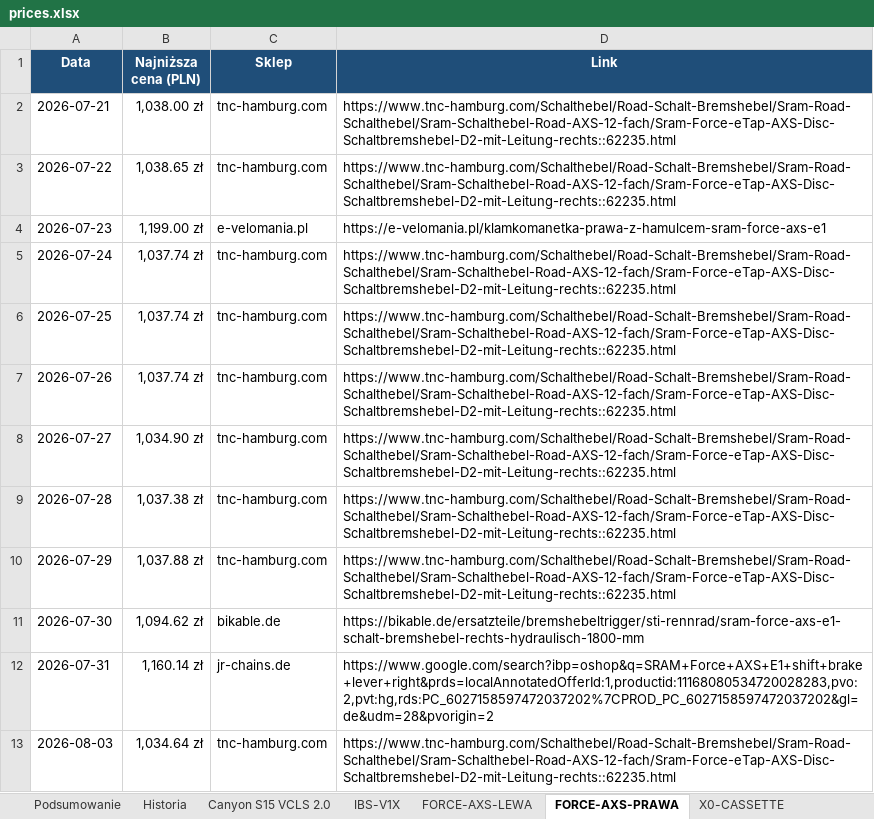
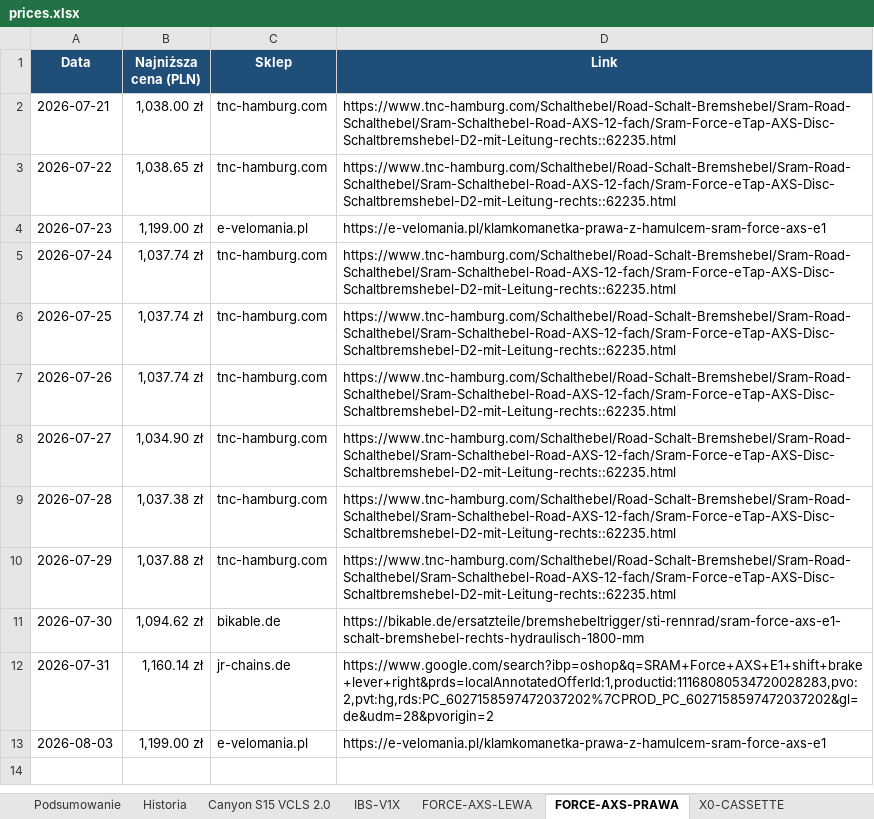
Before and after one commit to Wotjek/PriceChecker, an Excel workbook: output/prices.xlsx, sheet FORCE-AXS-PRAWA, drawn as a sheet; values as stored, in another font and other column widths than the file's, no borders; charts and pictures not drawn; the diff names each change by its address in the sheet, - before the commit and + after, or states it on an @@ line.

```diff
--- a/output/prices.xlsx (sheet FORCE-AXS-PRAWA)
+++ b/output/prices.xlsx (sheet FORCE-AXS-PRAWA)
-B13 (Najniższa cena (PLN)): 1,034.64 zł
+B13 (Najniższa cena (PLN)): 1,199.00 zł
-C13 (Sklep): tnc-hamburg.com
+C13 (Sklep): e-velomania.pl
-D13 (Link): https://www.tnc-hamburg.com/Schalthebel/Road-Schalt-Bremshebel/Sram-Road-Schalthebel/Sram-Schalthebel-Road-AXS-12-fach/Sram-Force-eTap-AXS-Disc-Schaltbremshebel-D2-mit-Leitung-rechts::62235.html
+D13 (Link): https://e-velomania.pl/klamkomanetka-prawa-z-hamulcem-sram-force-axs-e1
```
Also changed, not shown: sheet Podsumowanie, sheet Historia, sheet XX-SL-POWERMETER, sheet GARBARUK-40T-AERO, sheet Canyon S15 VCLS 2.0, sheet GX-DERAILLEUR, 4 more sheets, 8 other files.
